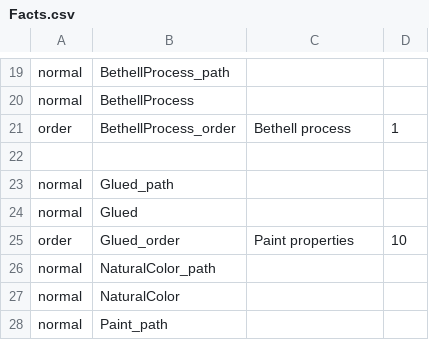
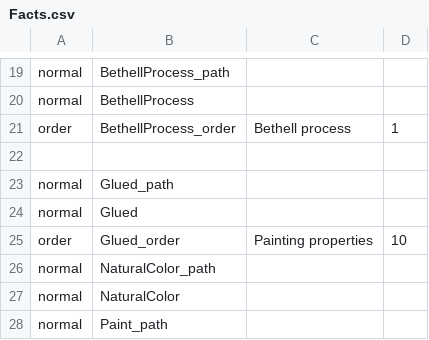
Before and after one commit to frank/oxylus, a CSV file: source/Facts.csv, drawn as a sheet; only a part is shown, gaps mark what is left out.

Commit message:
Fixed typo in Facts: Paint property instead of correct Painting property

```diff
--- a/source/Facts.csv
+++ b/source/Facts.csv
@@ -24,3 +24,3 @@ normal,Glued_path
 normal,Glued
-order,Glued_order,Paint properties,10
+order,Glued_order,Painting properties,10
 normal,NaturalColor_path
```
Also changed, not shown: 1 other file.
